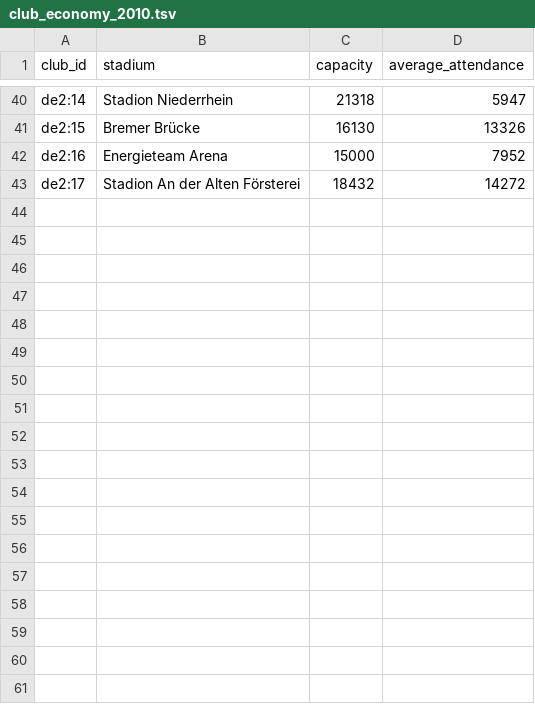
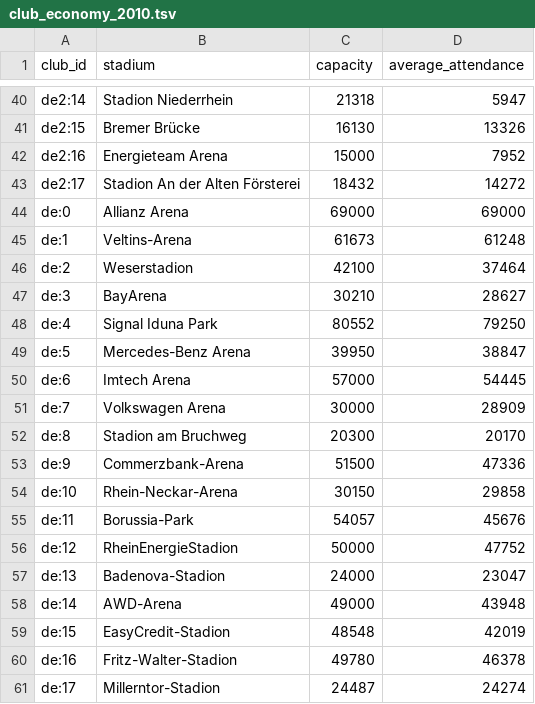
Before and after one commit to rayogetafe/PFM-2011-JAR-to-apk-adapt, a TSV file: overrides/app/src/main/assets/club_economy_2010.tsv, drawn as a sheet; only a part is shown, gaps mark what is left out; the diff names each change by its address in the sheet, - before the commit and + after, or states it on an @@ line.

```diff
--- a/overrides/app/src/main/assets/club_economy_2010.tsv
+++ b/overrides/app/src/main/assets/club_economy_2010.tsv
+row 44: de:0 | Allianz Arena | 69000 | 69000
+row 45: de:1 | Veltins-Arena | 61673 | 61248
+row 46: de:2 | Weserstadion | 42100 | 37464
+row 47: de:3 | BayArena | 30210 | 28627
+row 48: de:4 | Signal Iduna Park | 80552 | 79250
+row 49: de:5 | Mercedes-Benz Arena | 39950 | 38847
+row 50: de:6 | Imtech Arena | 57000 | 54445
+row 51: de:7 | Volkswagen Arena | 30000 | 28909
+row 52: de:8 | Stadion am Bruchweg | 20300 | 20170
+row 53: de:9 | Commerzbank-Arena | 51500 | 47336
+row 54: de:10 | Rhein-Neckar-Arena | 30150 | 29858
+row 55: de:11 | Borussia-Park | 54057 | 45676
+row 56: de:12 | RheinEnergieStadion | 50000 | 47752
+row 57: de:13 | Badenova-Stadion | 24000 | 23047
+row 58: de:14 | AWD-Arena | 49000 | 43948
+row 59: de:15 | EasyCredit-Stadion | 48548 | 42019
+row 60: de:16 | Fritz-Walter-Stadion | 49780 | 46378
+row 61: de:17 | Millerntor-Stadion | 24487 | 24274
```
Also changed, not shown: 26 other files.
